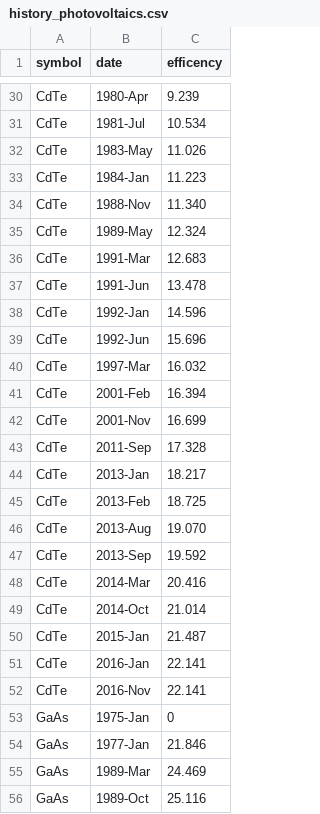
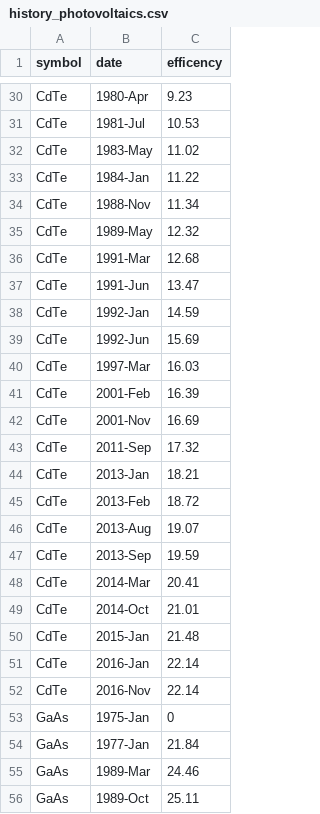
Before and after one commit to anoopkcn/photovoltaics, a CSV file: viz/history_photovoltaics.csv, drawn as a sheet; only a part is shown, gaps mark what is left out; the diff covers the shown part only; the diff names each change by its address in the sheet, - before the commit and + after, or states it on an @@ line.

```diff
--- a/viz/history_photovoltaics.csv
+++ b/viz/history_photovoltaics.csv
-C30 (efficency): 9.239
+C30 (efficency): 9.23
-C31 (efficency): 10.534
+C31 (efficency): 10.53
-C32 (efficency): 11.026
+C32 (efficency): 11.02
-C33 (efficency): 11.223
+C33 (efficency): 11.22
-C34 (efficency): 11.340
+C34 (efficency): 11.34
-C35 (efficency): 12.324
+C35 (efficency): 12.32
-C36 (efficency): 12.683
+C36 (efficency): 12.68
-C37 (efficency): 13.478
+C37 (efficency): 13.47
-C38 (efficency): 14.596
+C38 (efficency): 14.59
-C39 (efficency): 15.696
+C39 (efficency): 15.69
-C40 (efficency): 16.032
+C40 (efficency): 16.03
-C41 (efficency): 16.394
+C41 (efficency): 16.39
-C42 (efficency): 16.699
+C42 (efficency): 16.69
-C43 (efficency): 17.328
+C43 (efficency): 17.32
-C44 (efficency): 18.217
+C44 (efficency): 18.21
-C45 (efficency): 18.725
+C45 (efficency): 18.72
-C46 (efficency): 19.070
+C46 (efficency): 19.07
-C47 (efficency): 19.592
+C47 (efficency): 19.59
-C48 (efficency): 20.416
+C48 (efficency): 20.41
-C49 (efficency): 21.014
+C49 (efficency): 21.01
-C50 (efficency): 21.487
+C50 (efficency): 21.48
-C51:C52 (efficency): 22.141
+C51:C52 (efficency): 22.14
-C54 (efficency): 21.846
+C54 (efficency): 21.84
-C55 (efficency): 24.469
+C55 (efficency): 24.46
-C56 (efficency): 25.116
+C56 (efficency): 25.11
```
Also changed, not shown: 94 edited cells elsewhere in this file, 4 other files.
